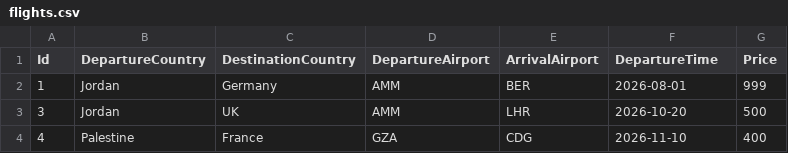
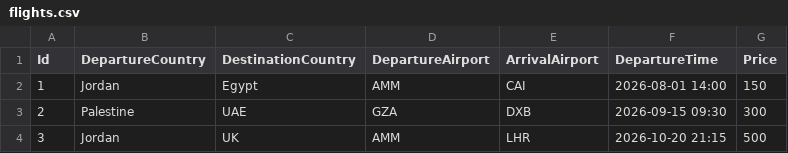
Before and after one commit to alaa-dere/Airport-Ticket-Booking-System, a CSV file: flights.csv, drawn as a sheet.

Commit message:
Feature: Complete storage layer for flights and bookings with dynamic pricing logic

```diff
--- a/flights.csv
+++ b/flights.csv
@@ -1,4 +1,4 @@
 Id,DepartureCountry,DestinationCountry,DepartureAirport,ArrivalAirport,DepartureTime,Price
-1,Jordan,Germany,AMM,BER,2026-08-01,999
-3,Jordan,UK,AMM,LHR,2026-10-20,500
-4,Palestine,France,GZA,CDG,2026-11-10,400
+1,Jordan,Egypt,AMM,CAI,2026-08-01 14:00,150
+2,Palestine,UAE,GZA,DXB,2026-09-15 09:30,300
+3,Jordan,UK,AMM,LHR,2026-10-20 21:15,500
```
Also changed, not shown: 3 other files.
